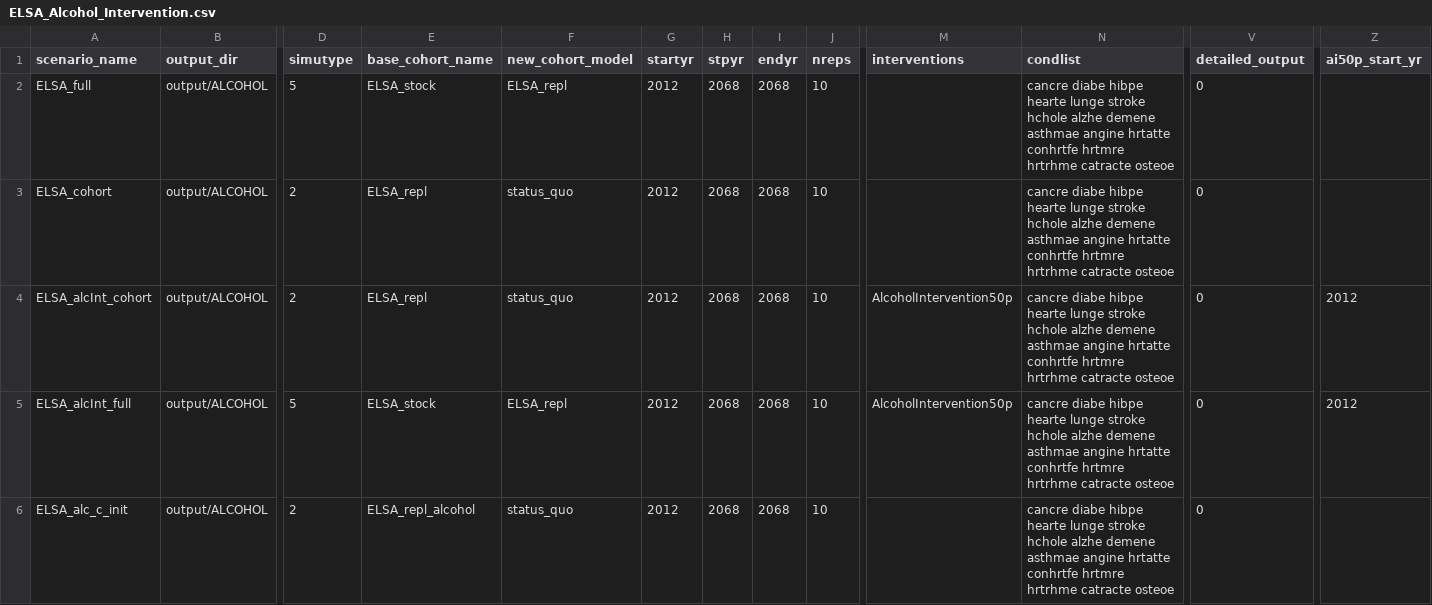
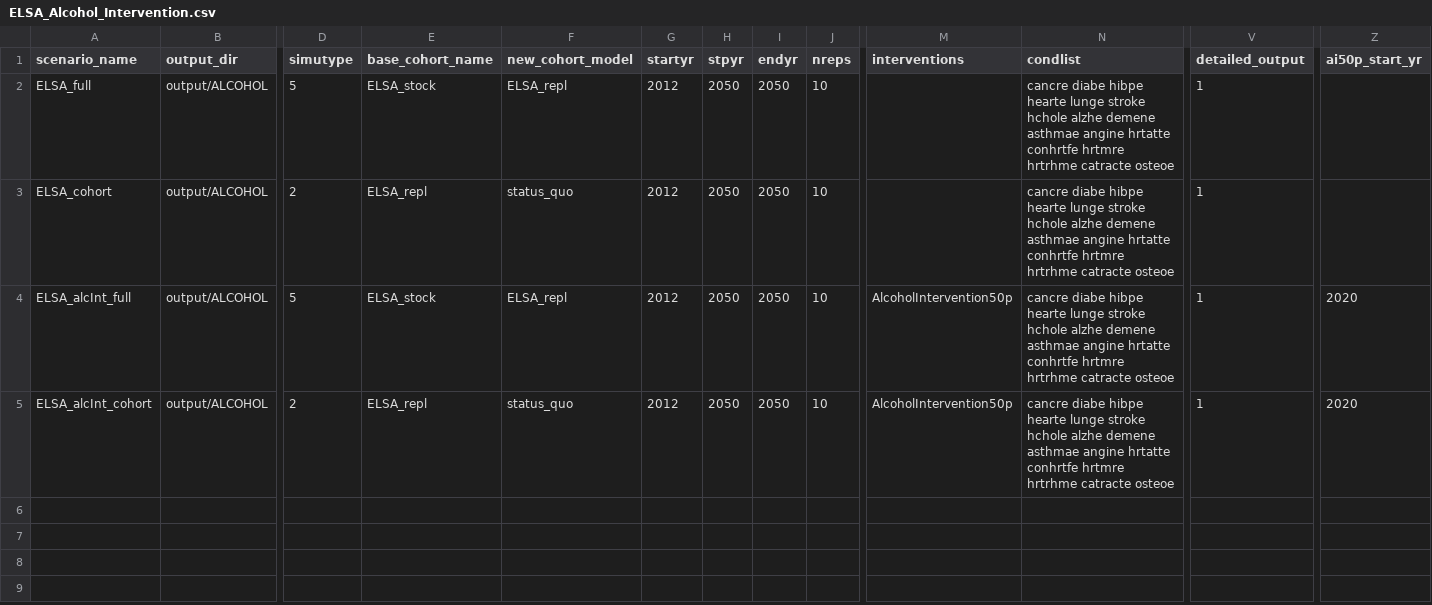
Before and after one commit to ld-archer/E_FEM, a CSV file: ELSA_Alcohol_Intervention.csv, drawn as a sheet; only a part is shown, gaps mark what is left out; removed rows and columns are numbered as before the commit, all else as after; rows hold the shown columns only; the diff names each change by its address in the sheet, - before the commit and + after, or states it on an @@ line.

Commit message:
Committing lots of changes over a long period of time. Lots of work towards the lockdown alcohol and minimum unit price interventions. Should have been better at committing this stuff but theres been a lot of switching between different ideas

```diff
--- a/ELSA_Alcohol_Intervention.csv
+++ b/ELSA_Alcohol_Intervention.csv
-H2:H3 (stpyr): 2068
+H2:H3 (stpyr): 2050
-I2:I3 (endyr): 2068
+I2:I3 (endyr): 2050
-V2:V3 (detailed_output): 0
+V2:V3 (detailed_output): 1
-row 4: ELSA_alcInt_cohort | output/ALCOHOL | 2 | ELSA_repl | status_quo | 2012 | 2068 | 2068 | 10 | AlcoholIntervention50p | cancre diabe hibpe hearte lunge stroke hchole alzhe demene asthmae angine hrtatte conhrtfe hrtmre hrtrhme catracte osteoe | 0 | 2012
-H4:H5 (stpyr): 2068
+H4:H5 (stpyr): 2050
-I4:I5 (endyr): 2068
+I4:I5 (endyr): 2050
-V4:V5 (detailed_output): 0
+V4:V5 (detailed_output): 1
-Z4 (ai50p_start_yr): 2012
+Z4 (ai50p_start_yr): 2020
-A5 (scenario_name): ELSA_alc_c_init
+A5 (scenario_name): ELSA_alcInt_cohort
-E5 (base_cohort_name): ELSA_repl_alcohol
+E5 (base_cohort_name): ELSA_repl
-M5 (interventions): (empty)
+M5 (interventions): AlcoholIntervention50p
-Z5 (ai50p_start_yr): (empty)
+Z5 (ai50p_start_yr): 2020
```
Also changed, not shown: 19 other files.
